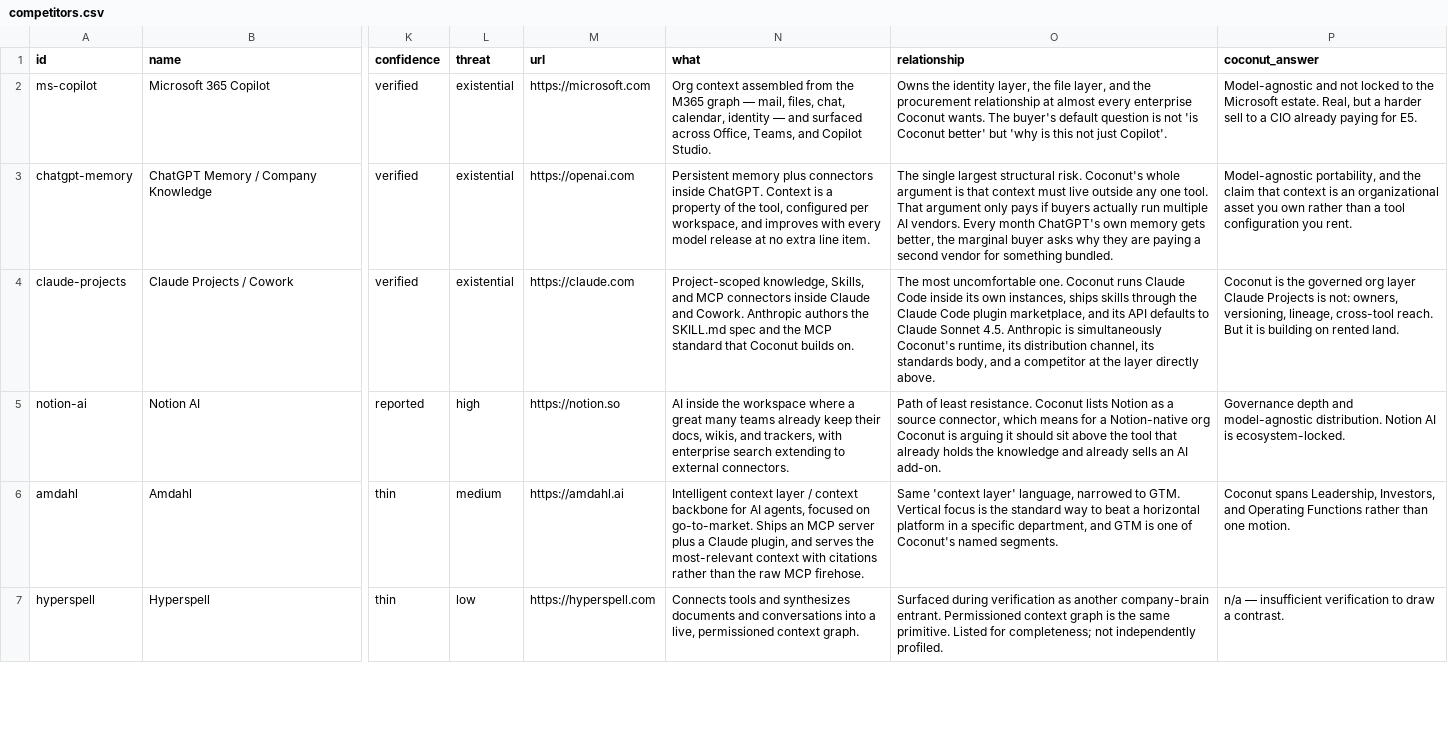
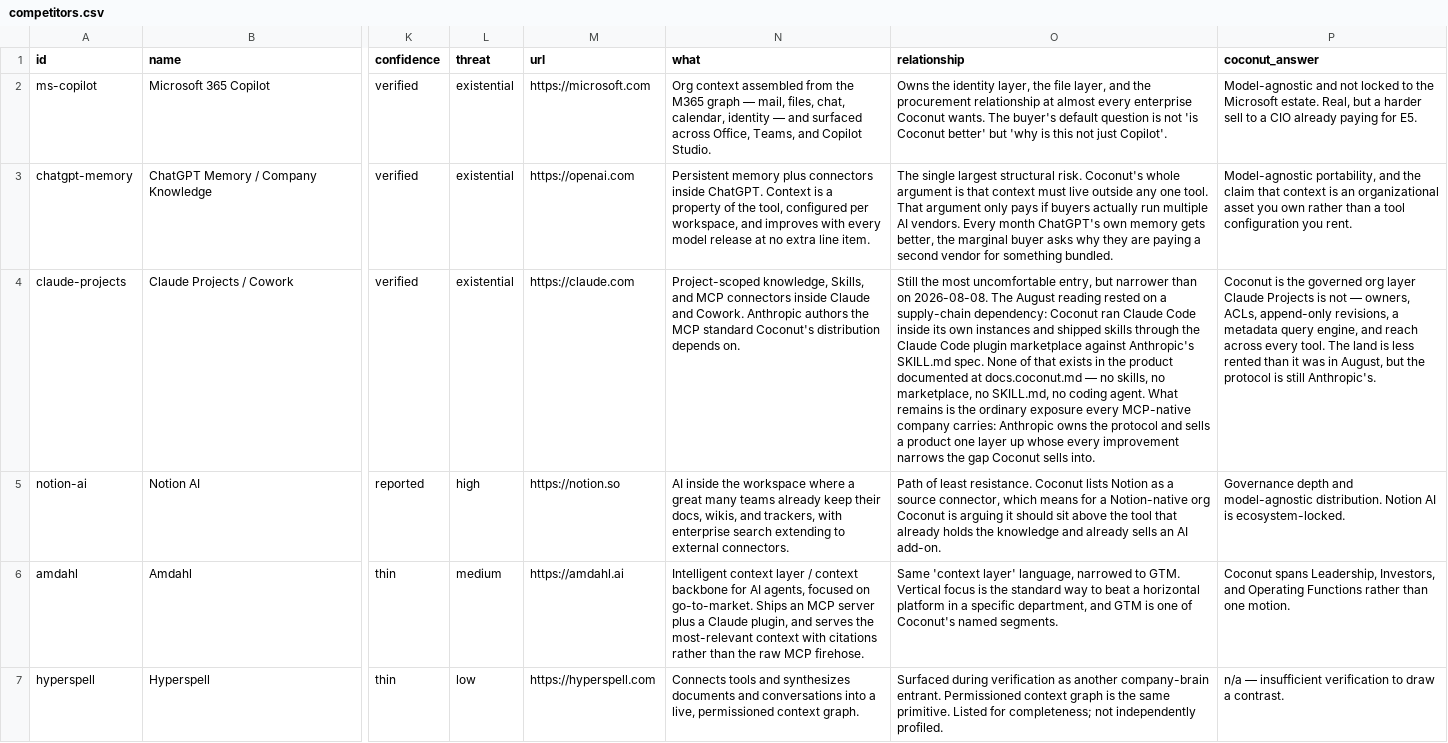
Before and after one commit to vivekally/coconut-ai-analysis-2026, a CSV file: data/competitors.csv, drawn as a sheet; only a part is shown, gaps mark what is left out; the diff covers the shown part only; the diff names each change by its address in the sheet, - before the commit and + after, or states it on an @@ line.

```diff
--- a/data/competitors.csv
+++ b/data/competitors.csv
-N4 (what): …authors the SKILL.md spec and the MCP standard that Coconut builds on.
+N4 (what): …authors the MCP standard Coconut's distribution depends on.
-O4 (relationship): The most uncomfortable one. Coconut runs Claude Code inside its own instances, ships skills through the Claude Code plugin marketplace, and its API defaults to Claude Sonnet 4.5. Anthropic is simultaneously Coconut's runtime, its distribution channel, its standards body, and a competitor at the layer directly above.
+O4 (relationship): Still the most uncomfortable entry, but narrower than on 2026-08-08. The August reading rested on a supply-chain dependency: Coconut ran Claude Code inside its own instances and shipped skills through the Claude Code plugin marketplace against Anthropic's SKILL.md spec. None of that exists in the product documented at docs.coconut.md — no skills, no marketplace, no SKILL.md, no coding agent. What remains is the ordinary exposure every MCP-native company carries: Anthropic owns the protocol and sells a product one layer up whose every improvement narrows the gap Coconut sells into.
-P4 (coconut_answer): …Projects is not: owners, versioning, lineage, cross-tool reach. But it is building on rented land.
+P4 (coconut_answer): …Projects is not — owners, ACLs, append-only revisions, a metadata query engine, and reach across every tool. The land is less rented than it was in August, but the protocol is still Anthropic's.
```
Also changed, not shown: 6 edited cells elsewhere in this file, 20 other files.
